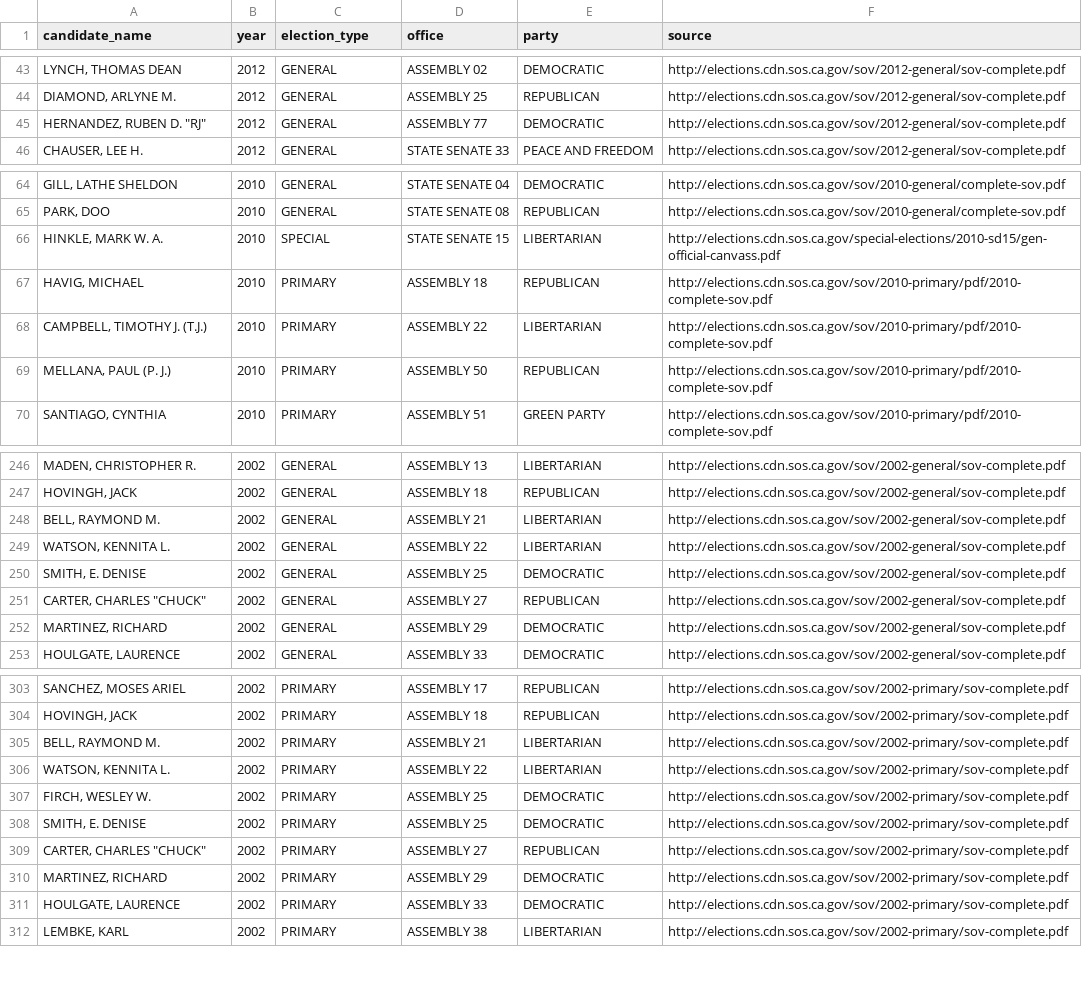
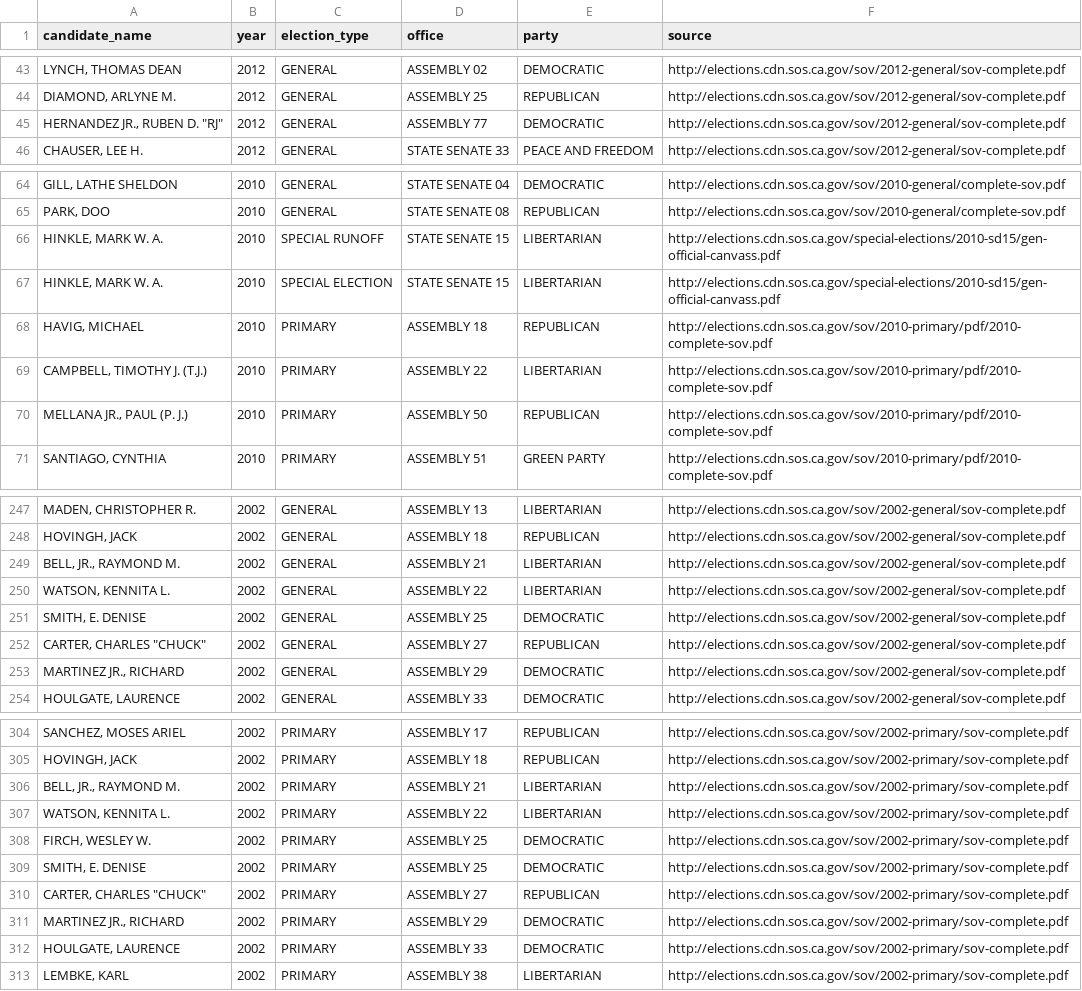
Before and after one commit to palewire/django-calaccess-processed-data, a CSV file: calaccess_processed/corrections/candidate_party.csv, drawn as a sheet; only a part is shown, gaps mark what is left out; addresses are those after the commit; the diff covers the shown part only; the diff names each change by its address in the sheet, - before the commit and + after, or states it on an @@ line.

Commit message:
A bunch of small corrections to our party corrections

```diff
--- a/calaccess_processed/corrections/candidate_party.csv
+++ b/calaccess_processed/corrections/candidate_party.csv
-A45 (candidate_name): HERNANDEZ, RUBEN D. "RJ"
+A45 (candidate_name): HERNANDEZ JR., RUBEN D. "RJ"
-C66 (election_type): SPECIAL
+C66 (election_type): SPECIAL RUNOFF
+row 67: HINKLE, MARK W. A. | 2010 | SPECIAL ELECTION | STATE SENATE 15 | LIBERTARIAN | http://elections.cdn.sos.ca.gov/special-elections/2010-sd15/gen-official-canvass.pdf
-A70 (candidate_name): MELLANA, PAUL (P. J.)
+A70 (candidate_name): MELLANA JR., PAUL (P. J.)
-A249 (candidate_name): BELL, RAYMOND M.
+A249 (candidate_name): BELL, JR., RAYMOND M.
-A253 (candidate_name): MARTINEZ, RICHARD
+A253 (candidate_name): MARTINEZ JR., RICHARD
-A306 (candidate_name): BELL, RAYMOND M.
+A306 (candidate_name): BELL, JR., RAYMOND M.
-A311 (candidate_name): MARTINEZ, RICHARD
+A311 (candidate_name): MARTINEZ JR., RICHARD
```
Also changed, not shown: 15 edited cells elsewhere in this file, 2 other files.
